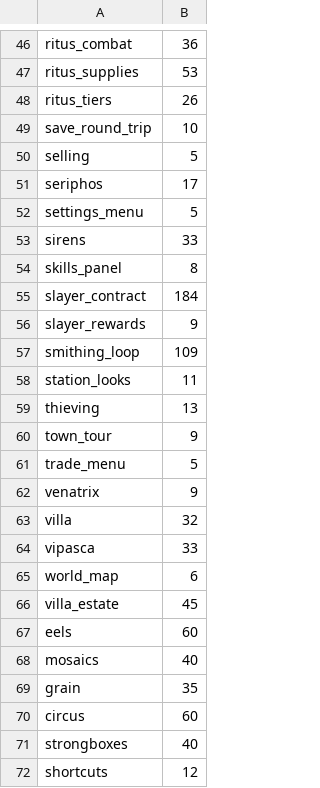
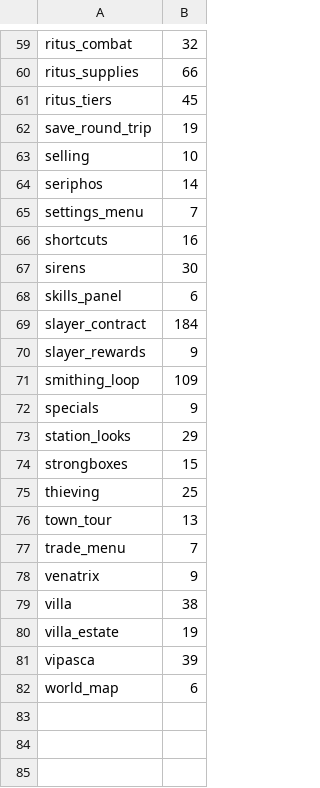
Before and after one commit to DanteArcese/legio, a TSV file: scripts/playtest-times.tsv, drawn as a sheet; only a part is shown, gaps mark what is left out; removed rows and columns are numbered as before the commit, all else as after; the diff covers the shown part only; the diff names each change by its address in the sheet, - before the commit and + after, or states it on an @@ line.

```diff
--- a/scripts/playtest-times.tsv
+++ b/scripts/playtest-times.tsv
-B59: 36
+B59: 32
-B60: 53
+B60: 66
-B61: 26
+B61: 45
-B62: 10
+B62: 19
-B63: 5
+B63: 10
-B64: 17
+B64: 14
-B65: 5
+B65: 7
+row 66: shortcuts | 16
-B67: 33
+B67: 30
-B68: 8
+B68: 6
+row 72: specials | 9
-B73: 11
+B73: 29
+row 74: strongboxes | 15
-B75: 13
+B75: 25
-B76: 9
+B76: 13
-B77: 5
+B77: 7
-B79: 32
+B79: 38
+row 80: villa_estate | 19
-B81: 33
+B81: 39
-row 66: villa_estate | 45
-row 67: eels | 60
-row 68: mosaics | 40
-row 69: grain | 35
-row 70: circus | 60
-row 71: strongboxes | 40
-row 72: shortcuts | 12
```
Also changed, not shown: 13 added rows and 40 edited cells elsewhere in this file.
